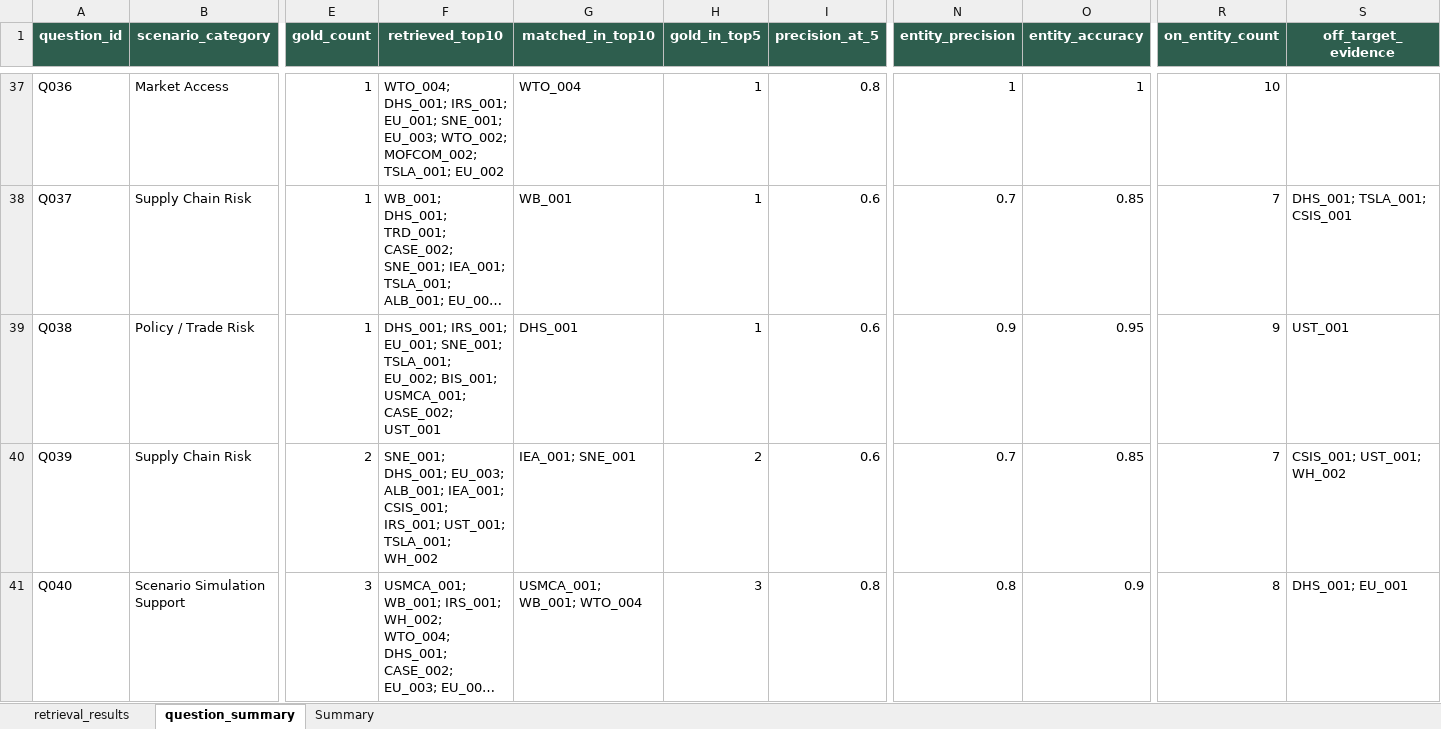
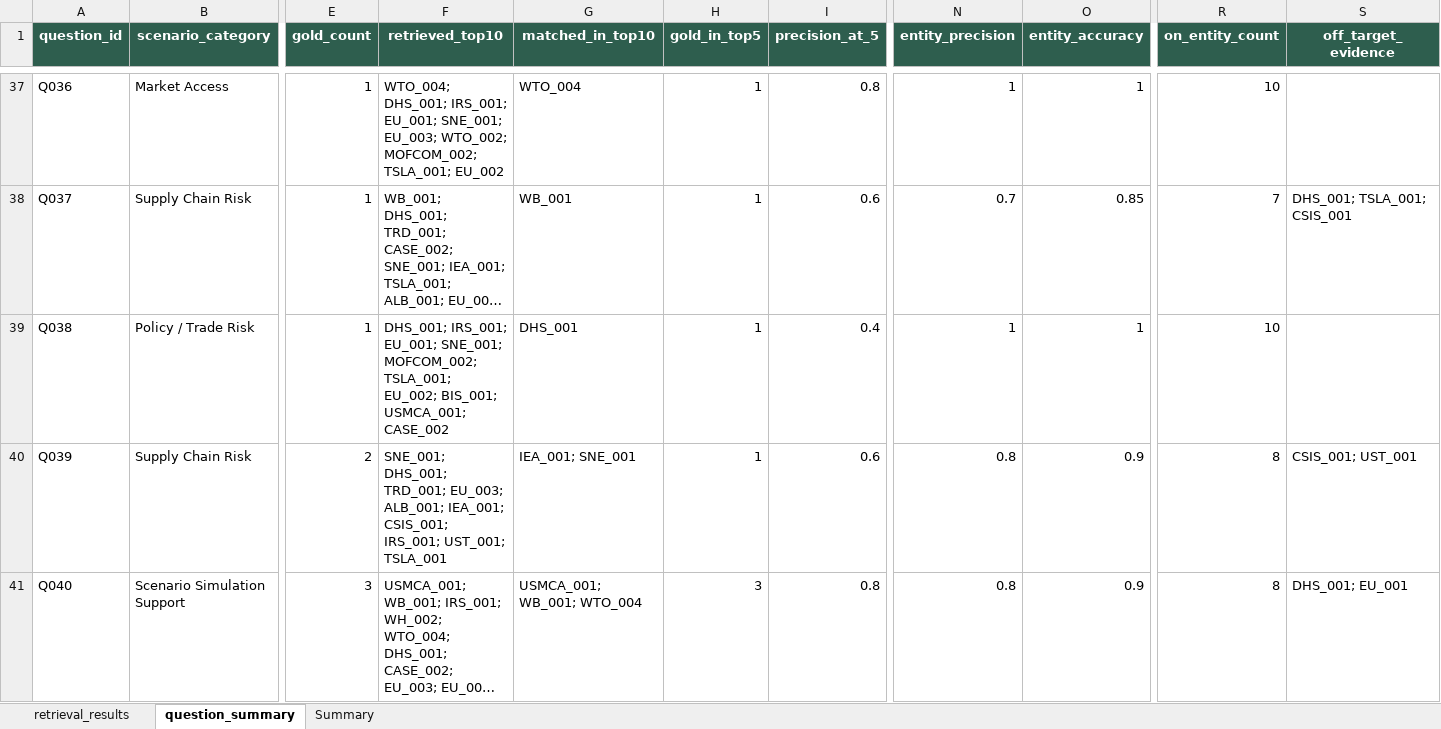
Before and after one commit to RiaYanvv/project, an Excel workbook: data/evaluation/optimized/retrieval_results.xlsx, sheet question_summary, drawn as a sheet; only a part is shown, gaps mark what is left out; long unchanged cells end in …; values as stored, in another font and other column widths than the file's, no borders; the diff covers the shown part only; the diff names each change by its address in the sheet, - before the commit and + after, or states it on an @@ line.

Commit message:
data(eval): refresh evaluation artifacts for v0.9.1
* 43-question benchmark (EU set added) -> retrieval_questions / retrieval_results
* Task 4 before/after, ablation and optimized run re-measured after the
  investment-screening lexicon fix (full: P@5 0.800 / R@10 0.925)
* Task 3 baseline report, Task 5-7 outputs and evaluation_report.md regenerated

```diff
--- a/data/evaluation/optimized/retrieval_results.xlsx (sheet question_summary)
+++ b/data/evaluation/optimized/retrieval_results.xlsx (sheet question_summary)
-F39 (retrieved_top10): …EU_001; SNE_001; TSLA_001; EU_002; BIS_001; USMCA_001; CASE_002; UST_001
+F39 (retrieved_top10): …EU_001; SNE_001; MOFCOM_002; TSLA_001; EU_002; BIS_001; USMCA_001; CASE_002
-I39 (precision_at_5): 0.6
+I39 (precision_at_5): 0.4
-N39 (entity_precision): 0.9
+N39 (entity_precision): 1
-O39 (entity_accuracy): 0.95
+O39 (entity_accuracy): 1
-R39 (on_entity_count): 9
+R39 (on_entity_count): 10
-S39 (off_target_evidence): UST_001
+S39 (off_target_evidence): (empty)
-F40 (retrieved_top10): SNE_001; DHS_001; EU_003; ALB_001; IEA_001; CSIS_001; IRS_001; UST_001; TSLA_001; WH_002
+F40 (retrieved_top10): SNE_001; DHS_001; TRD_001; EU_003; ALB_001; IEA_001; CSIS_001; IRS_001; UST_001; TSLA_001
-H40 (gold_in_top5): 2
+H40 (gold_in_top5): 1
-N40 (entity_precision): 0.7
+N40 (entity_precision): 0.8
-O40 (entity_accuracy): 0.85
+O40 (entity_accuracy): 0.9
-R40 (on_entity_count): 7
+R40 (on_entity_count): 8
-S40 (off_target_evidence): CSIS_001; UST_001; WH_002
+S40 (off_target_evidence): CSIS_001; UST_001
```
Also changed, not shown: 3 added rows and 2 edited cells elsewhere in this sheet, sheet retrieval_results, sheet Summary, data/evaluation/entity_accuracy.xlsx, data/evaluation/optimized/entity_accuracy.xlsx, 17 other files.
